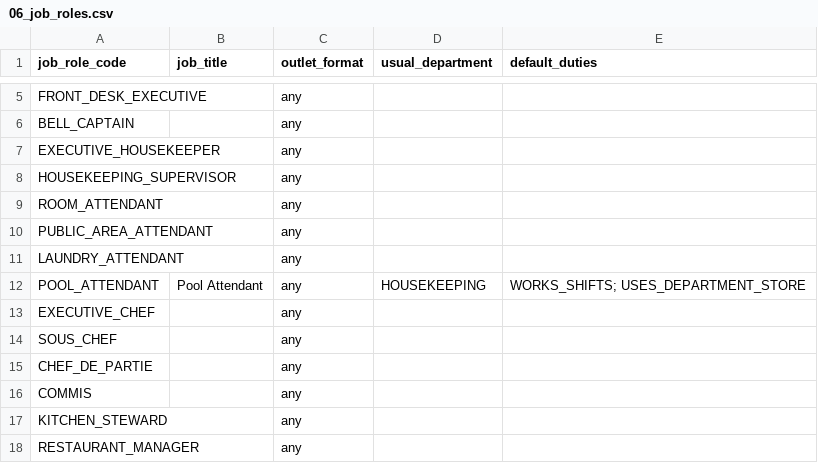
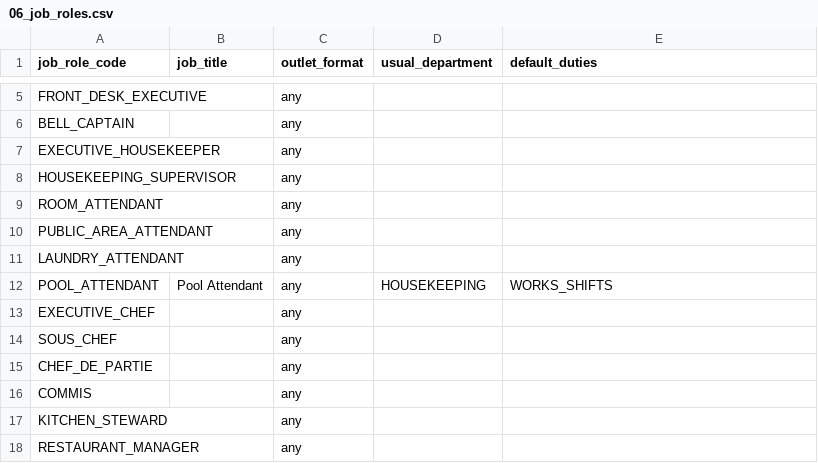
Before and after one commit to abhyudayapandey/hospitality-rms, a CSV file: docs/onboarding/demo/passport-hotel/06_job_roles.csv, drawn as a sheet; only a part is shown, gaps mark what is left out.

```diff
--- a/docs/onboarding/demo/passport-hotel/06_job_roles.csv
+++ b/docs/onboarding/demo/passport-hotel/06_job_roles.csv
@@ -11,3 +11,3 @@ PUBLIC_AREA_ATTENDANT,,any,,
 LAUNDRY_ATTENDANT,,any,,
-POOL_ATTENDANT,Pool Attendant,any,HOUSEKEEPING,WORKS_SHIFTS; USES_DEPARTMENT_STORE
+POOL_ATTENDANT,Pool Attendant,any,HOUSEKEEPING,WORKS_SHIFTS
 EXECUTIVE_CHEF,,any,,
```
Also changed, not shown: 14 other files.
